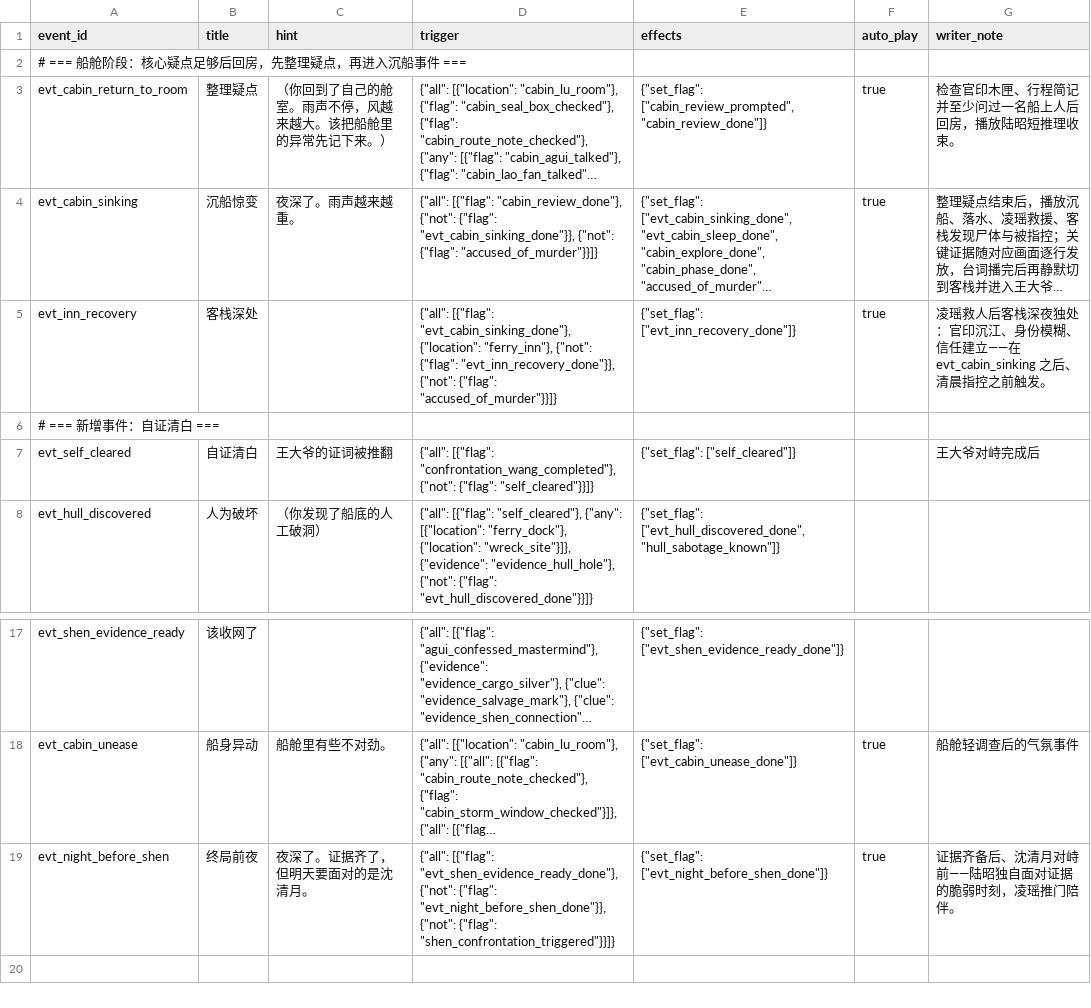
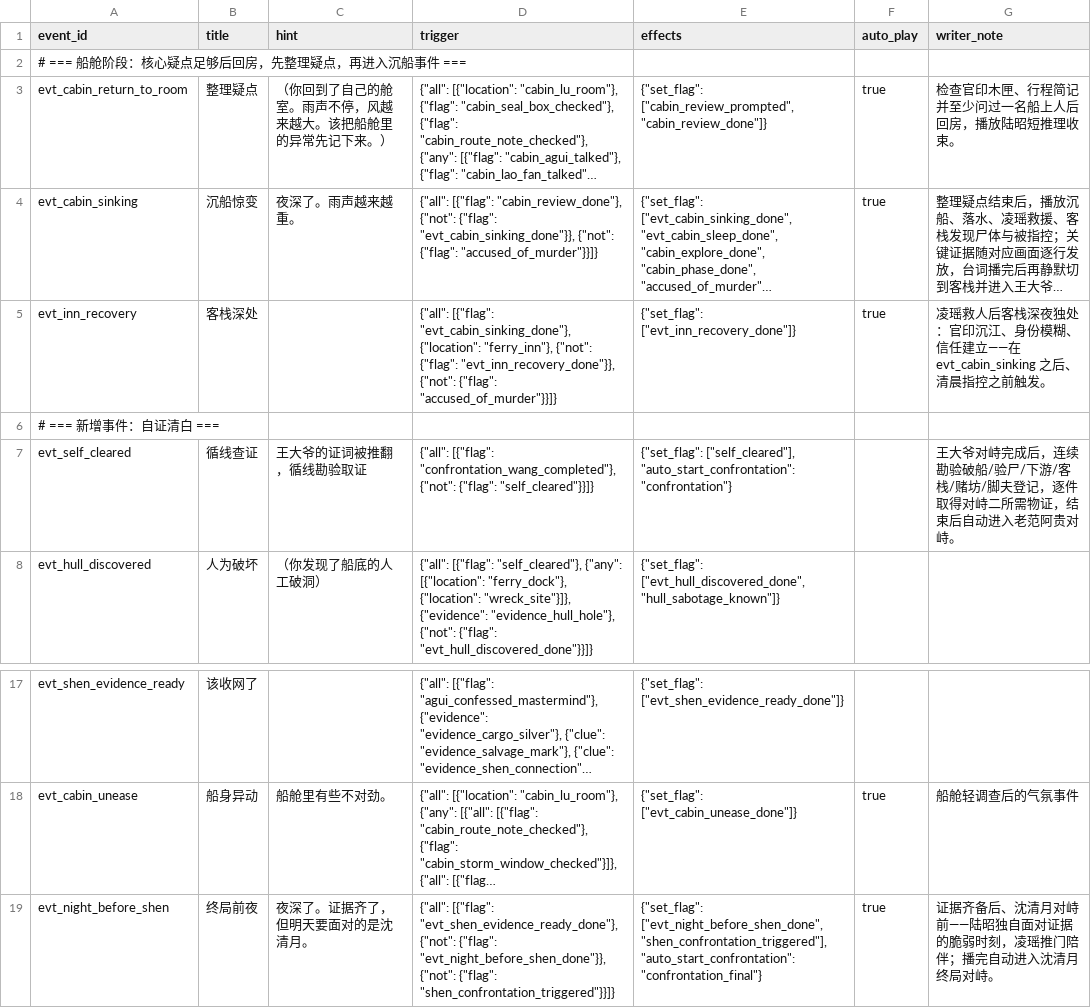
Before and after one commit to JimmyTheGit23/DetectiveSandbox, a CSV file: detective/data/case_tables/prologue_ferry/day_events.csv, drawn as a sheet; only a part is shown, gaps mark what is left out; long unchanged cells end in …; the diff names each change by its address in the sheet, - before the commit and + after, or states it on an @@ line.

Commit message:
重构序章为纯线性流程 + 替换CG图
- 开场动画结束后直接进入沉船事件（跳过船舱自由探索）
- 删除 evt_cabin_sinking order 0-7（船舱内+CabinEscapePanel）
- 救援CG从岸边凌瑶"抓住我！"开始
- prologue 开场叙事去掉船舱独白段（time_card → narration_ended → 线性路由）
- 三场对峙全部配齐 counter_evidence，通过过渡事件逐行发放
- 替换 prologue_cg_lingyao_meets_luzhao.png 为动漫风版本（角色一致性）
- 替换 prologue_cg_zhou_kneel.png 为动漫风横屏版本
- 新增 hide_portrait effect 支持（背景CG时不叠加立绘）
- 修复证物弹窗锁定问题（用 await 确保 3s 锁定不被跳过）
- 演员 Agent 审核台词修订（陆昭、凌瑶、老范等）

```diff
--- a/detective/data/case_tables/prologue_ferry/day_events.csv
+++ b/detective/data/case_tables/prologue_ferry/day_events.csv
-B7 (title): 自证清白
+B7 (title): 循线查证
-C7 (hint): 王大爷的证词被推翻
+C7 (hint): 王大爷的证词被推翻，循线勘验取证
-E7 (effects): {"set_flag": ["self_cleared"]}
+E7 (effects): {"set_flag": ["self_cleared"], "auto_start_confrontation": "confrontation"}
-G7 (writer_note): 王大爷对峙完成后
+G7 (writer_note): 王大爷对峙完成后，连续勘验破船/验尸/下游/客栈/赌坊/脚夫登记，逐件取得对峙二所需物证，结束后自动进入老范阿贵对峙。
-E19 (effects): {"set_flag": ["evt_night_before_shen_done"]}
+E19 (effects): {"set_flag": ["evt_night_before_shen_done", "shen_confrontation_triggered"], "auto_start_confrontation": "confrontation_final"}
-G19 (writer_note): 证据齐备后、沈清月对峙前——陆昭独自面对证据的脆弱时刻，凌瑶推门陪伴。
+G19 (writer_note): 证据齐备后、沈清月对峙前——陆昭独自面对证据的脆弱时刻，凌瑶推门陪伴；播完自动进入沈清月终局对峙。
```
Also changed, not shown: detective/data/case_tables/prologue_ferry/prologue_lines.csv, detective/data/case_tables/prologue_ferry/prologue_nodes.csv, 8 other files.
